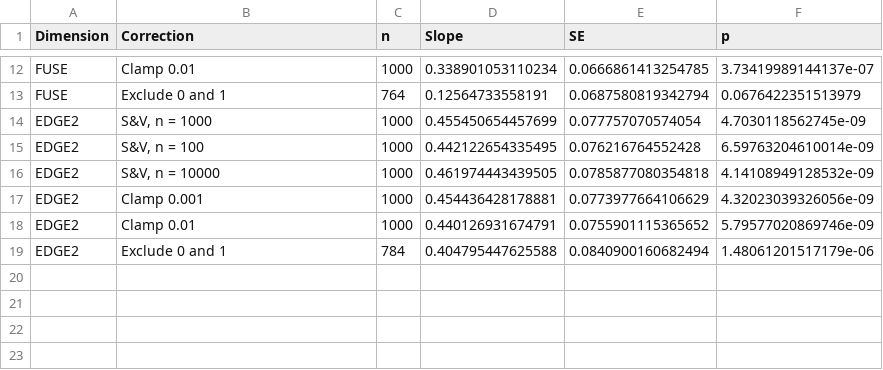
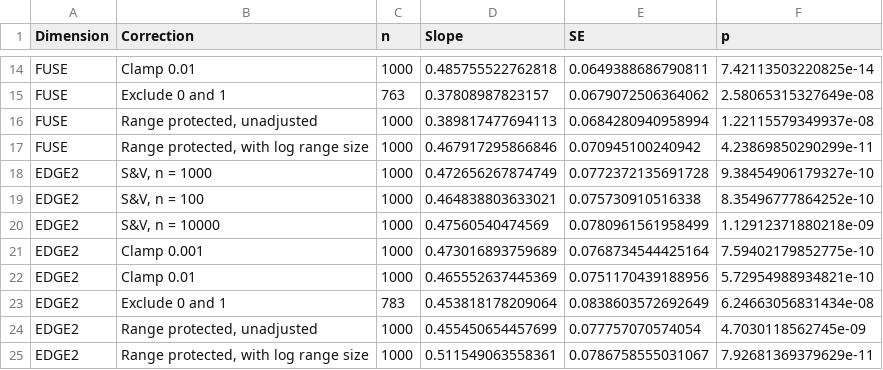
Before and after one commit to TheophileMt92/shark-ray-conservation-priorities, a CSV file: R/Outputs/CAPTAIN3_protpop/data_beta_regression_robustness.csv, drawn as a sheet; only a part is shown, gaps mark what is left out; the diff covers the shown part only.

```diff
--- a/R/Outputs/CAPTAIN3_protpop/data_beta_regression_robustness.csv
+++ b/R/Outputs/CAPTAIN3_protpop/data_beta_regression_robustness.csv
@@ -12,8 +14,12 @@
-"FUSE","Clamp 0.01",1000,0.338901053110234,0.0666861413254785,3.73419989144137e-07
-"FUSE","Exclude 0 and 1",764,0.12564733558191,0.0687580819342794,0.0676422351513979
-"EDGE2","S&V, n = 1000",1000,0.455450654457699,0.077757070574054,4.7030118562745e-09
-"EDGE2","S&V, n = 100",1000,0.442122654335495,0.076216764552428,6.59763204610014e-09
-"EDGE2","S&V, n = 10000",1000,0.461974443439505,0.0785877080354818,4.14108949128532e-09
-"EDGE2","Clamp 0.001",1000,0.454436428178881,0.0773977664106629,4.32023039326056e-09
-"EDGE2","Clamp 0.01",1000,0.440126931674791,0.0755901115365652,5.79577020869746e-09
-"EDGE2","Exclude 0 and 1",784,0.404795447625588,0.0840900160682494,1.48061201517179e-06
+"FUSE","Clamp 0.01",1000,0.485755522762818,0.0649388686790811,7.42113503220825e-14
+"FUSE","Exclude 0 and 1",763,0.37808987823157,0.0679072506364062,2.58065315327649e-08
+"FUSE","Range protected, unadjusted",1000,0.389817477694113,0.0684280940958994,1.22115579349937e-08
+"FUSE","Range protected, with log range size",1000,0.467917295866846,0.070945100240942,4.23869850290299e-11
+"EDGE2","S&V, n = 1000",1000,0.472656267874749,0.0772372135691728,9.38454906179327e-10
+"EDGE2","S&V, n = 100",1000,0.464838803633021,0.075730910516338,8.35496777864252e-10
+"EDGE2","S&V, n = 10000",1000,0.47560540474569,0.0780961561958499,1.12912371880218e-09
+"EDGE2","Clamp 0.001",1000,0.473016893759689,0.0768734544425164,7.59402179852775e-10
+"EDGE2","Clamp 0.01",1000,0.465552637445369,0.0751170439188956,5.72954988934821e-10
+"EDGE2","Exclude 0 and 1",783,0.453818178209064,0.0838603572692649,6.24663056831434e-08
+"EDGE2","Range protected, unadjusted",1000,0.455450654457699,0.077757070574054,4.7030118562745e-09
+"EDGE2","Range protected, with log range size",1000,0.511549063558361,0.0786758555031067,7.92681369379629e-11
```
Also changed, not shown: 2 added rows and 30 edited cells elsewhere in this file, R/Outputs/CAPTAIN3_protpop/data_beta_regression.csv, R/Outputs/CAPTAIN3_protpop_worst/data_beta_regression.csv, 27 other files.
